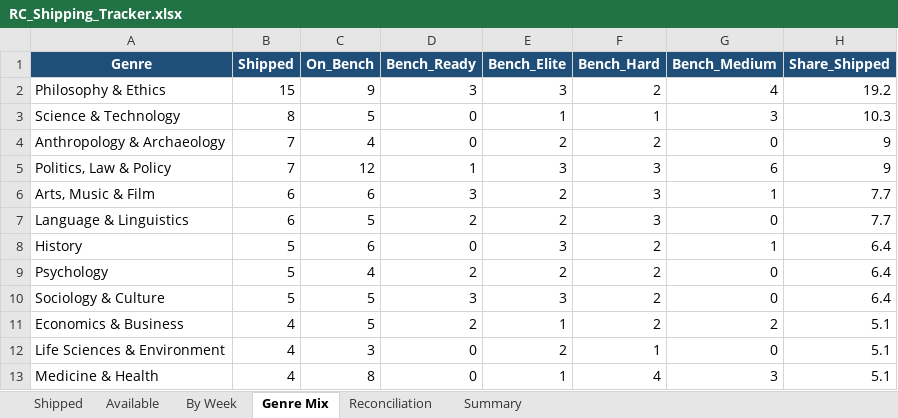
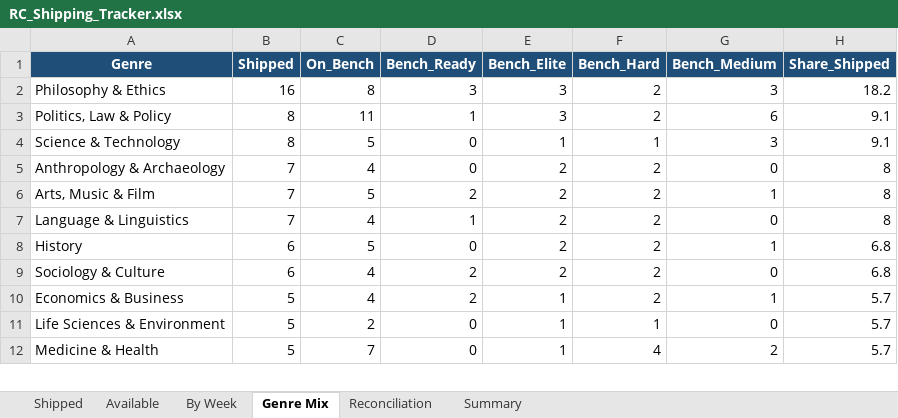
Before and after one commit to Crescent-1/RC_Engine, an Excel workbook: RC_Shipping_Tracker.xlsx, sheet Genre Mix, drawn as a sheet; only a part is shown; values as stored, in another font and other column widths than the file's, no borders; removed rows and columns are numbered as before the commit, all else as after; the diff covers the shown part only; the diff names each change by its address in the sheet, - before the commit and + after, or states it on an @@ line.

```diff
--- a/RC_Shipping_Tracker.xlsx (sheet Genre Mix)
+++ b/RC_Shipping_Tracker.xlsx (sheet Genre Mix)
-B2 (Shipped): 15
+B2 (Shipped): 16
-C2 (On_Bench): 9
+C2 (On_Bench): 8
-G2 (Bench_Medium): 4
+G2 (Bench_Medium): 3
-H2 (Share_Shipped): 19.2
+H2 (Share_Shipped): 18.2
+row 3: Politics, Law & Policy | 8 | 11 | 1 | 3 | 2 | 6 | 9.1
-H4 (Share_Shipped): 10.3
+H4 (Share_Shipped): 9.1
-H5 (Share_Shipped): 9
+H5 (Share_Shipped): 8
-row 5: Politics, Law & Policy | 7 | 12 | 1 | 3 | 3 | 6 | 9
-B6:B7 (Shipped): 6
+B6:B7 (Shipped): 7
-C6 (On_Bench): 6
+C6 (On_Bench): 5
-D6 (Bench_Ready): 3
+D6 (Bench_Ready): 2
-F6:F7 (Bench_Hard): 3
+F6:F7 (Bench_Hard): 2
-H6:H7 (Share_Shipped): 7.7
+H6:H7 (Share_Shipped): 8
-C7 (On_Bench): 5
+C7 (On_Bench): 4
-D7 (Bench_Ready): 2
+D7 (Bench_Ready): 1
-B8 (Shipped): 5
+B8 (Shipped): 6
-C8 (On_Bench): 6
+C8 (On_Bench): 5
-E8 (Bench_Elite): 3
+E8 (Bench_Elite): 2
-H8 (Share_Shipped): 6.4
+H8 (Share_Shipped): 6.8
-row 9: Psychology | 5 | 4 | 2 | 2 | 2 | 0 | 6.4
-B9 (Shipped): 5
+B9 (Shipped): 6
-C9:C10 (On_Bench): 5
+C9:C10 (On_Bench): 4
-D9 (Bench_Ready): 3
+D9 (Bench_Ready): 2
-E9 (Bench_Elite): 3
+E9 (Bench_Elite): 2
-H9 (Share_Shipped): 6.4
+H9 (Share_Shipped): 6.8
-B10:B12 (Shipped): 4
+B10:B12 (Shipped): 5
-G10 (Bench_Medium): 2
+G10 (Bench_Medium): 1
-H10:H12 (Share_Shipped): 5.1
+H10:H12 (Share_Shipped): 5.7
-C11 (On_Bench): 3
+C11 (On_Bench): 2
-E11 (Bench_Elite): 2
+E11 (Bench_Elite): 1
-C12 (On_Bench): 8
+C12 (On_Bench): 7
-G12 (Bench_Medium): 3
+G12 (Bench_Medium): 2
```
Also changed, not shown: 1 added row and 11 edited cells elsewhere in this sheet, sheet Available, sheet Shipped, sheet Summary, sheet By Week, sheet Reconciliation, 1 other file.
